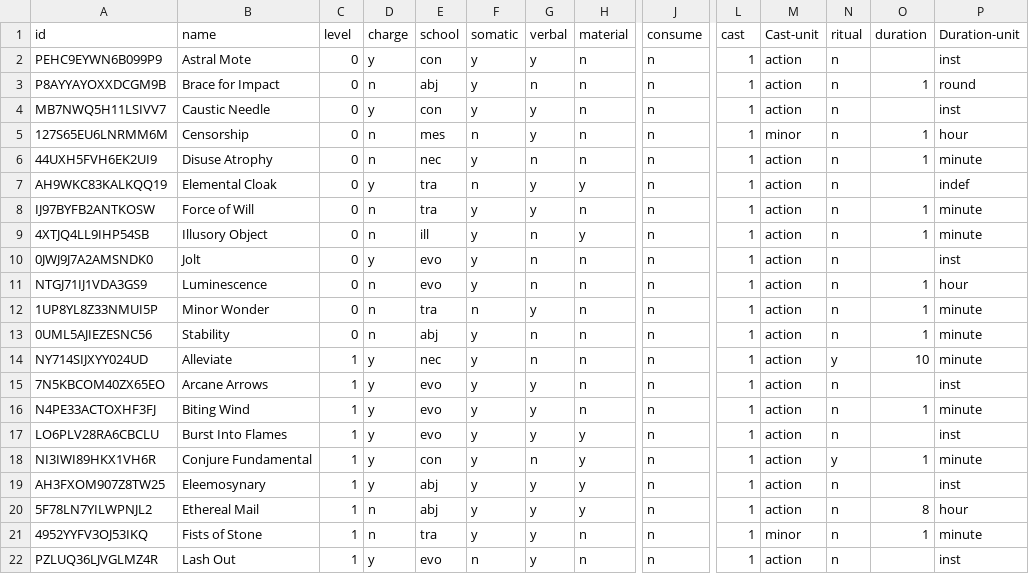
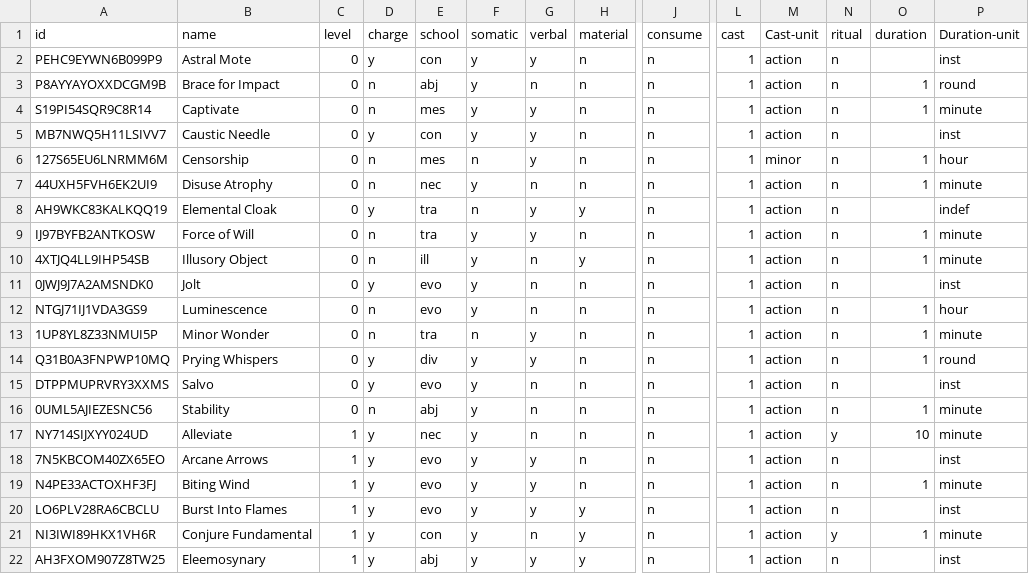
Before and after one commit to NotALizard/undertaking-foundry, a CSV file: packs/src/spells.csv, drawn as a sheet; only a part is shown, gaps mark what is left out; the shorter side is filled out with more unchanged rows; rows hold the shown columns only; the diff names each change by its address in the sheet, - before the commit and + after, or states it on an @@ line.

```diff
--- a/packs/src/spells.csv
+++ b/packs/src/spells.csv
+row 4: S19PI54SQR9C8R14 | Captivate | 0 | n | mes | y | y | n | n | 1 | action | n | 1 | minute
+row 14: Q31B0A3FNPWP10MQ | Prying Whispers | 0 | y | div | y | y | n | n | 1 | action | n | 1 | round
+row 15: DTPPMUPRVRY3XXMS | Salvo | 0 | y | evo | y | n | n | n | 1 | action | n |  | inst
```
Also changed, not shown: 13 other files.
